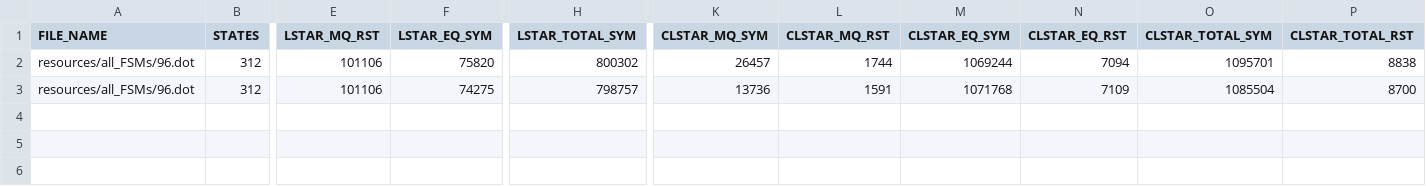
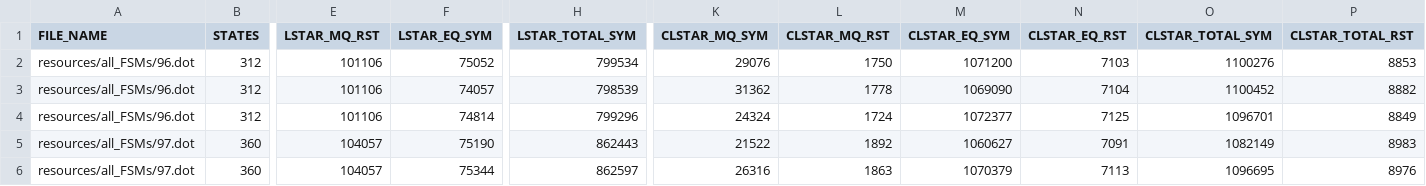
Before and after one commit to AryanBastani/CL-Star, a CSV file: data/Results.csv, drawn as a sheet; only a part is shown, gaps mark what is left out; rows hold the shown columns only; the diff names each change by its address in the sheet, - before the commit and + after, or states it on an @@ line.

```diff
--- a/data/Results.csv
+++ b/data/Results.csv
-F2 (LSTAR_EQ_SYM): 75820
+F2 (LSTAR_EQ_SYM): 75052
-H2 (LSTAR_TOTAL_SYM): 800302
+H2 (LSTAR_TOTAL_SYM): 799534
-K2 (CLSTAR_MQ_SYM): 26457
+K2 (CLSTAR_MQ_SYM): 29076
-L2 (CLSTAR_MQ_RST): 1744
+L2 (CLSTAR_MQ_RST): 1750
-M2 (CLSTAR_EQ_SYM): 1069244
+M2 (CLSTAR_EQ_SYM): 1071200
-N2 (CLSTAR_EQ_RST): 7094
+N2 (CLSTAR_EQ_RST): 7103
-O2 (CLSTAR_TOTAL_SYM): 1095701
+O2 (CLSTAR_TOTAL_SYM): 1100276
-P2 (CLSTAR_TOTAL_RST): 8838
+P2 (CLSTAR_TOTAL_RST): 8853
-F3 (LSTAR_EQ_SYM): 74275
+F3 (LSTAR_EQ_SYM): 74057
-H3 (LSTAR_TOTAL_SYM): 798757
+H3 (LSTAR_TOTAL_SYM): 798539
-K3 (CLSTAR_MQ_SYM): 13736
+K3 (CLSTAR_MQ_SYM): 31362
-L3 (CLSTAR_MQ_RST): 1591
+L3 (CLSTAR_MQ_RST): 1778
-M3 (CLSTAR_EQ_SYM): 1071768
+M3 (CLSTAR_EQ_SYM): 1069090
-N3 (CLSTAR_EQ_RST): 7109
+N3 (CLSTAR_EQ_RST): 7104
-O3 (CLSTAR_TOTAL_SYM): 1085504
+O3 (CLSTAR_TOTAL_SYM): 1100452
-P3 (CLSTAR_TOTAL_RST): 8700
+P3 (CLSTAR_TOTAL_RST): 8882
+row 4: resources/all_FSMs/96.dot | 312 | 101106 | 74814 | 799296 | 24324 | 1724 | 1072377 | 7125 | 1096701 | 8849
+row 5: resources/all_FSMs/97.dot | 360 | 104057 | 75190 | 862443 | 21522 | 1892 | 1060627 | 7091 | 1082149 | 8983
+row 6: resources/all_FSMs/97.dot | 360 | 104057 | 75344 | 862597 | 26316 | 1863 | 1070379 | 7113 | 1096695 | 8976
```
Also changed, not shown: 1 other file.
